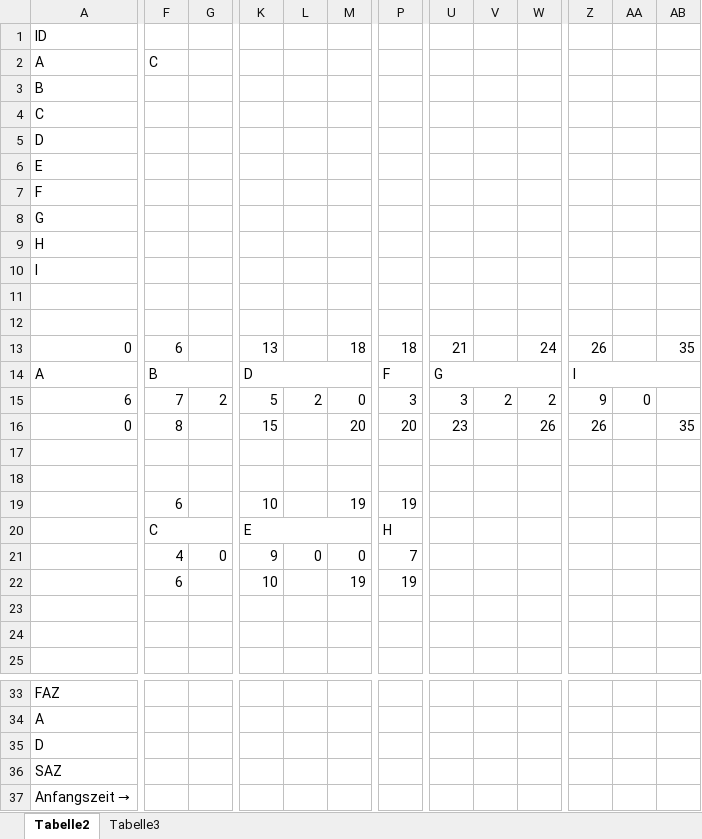
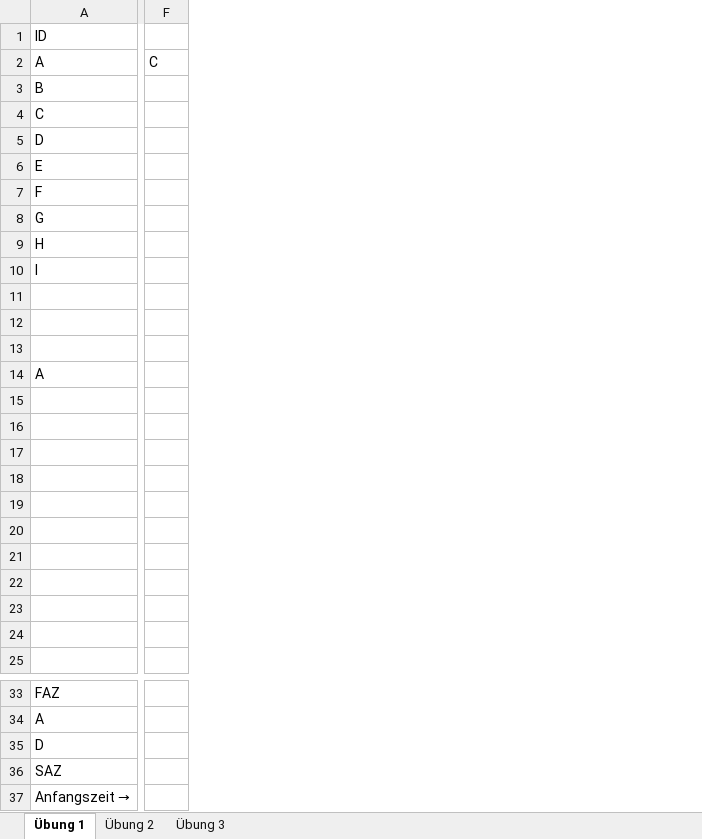
Before and after one commit to SebastianMeisel/QM_PM, an Excel workbook: FIAED Übungen/Netzplan_Übung2.xlsx, sheet Übung 1, drawn as a sheet; only a part is shown, gaps mark what is left out; values as stored, in another font and other column widths than the file's, no cell formats; charts and pictures and conditional formats not drawn; removed rows and columns are numbered as before the commit, all else as after; rows hold the shown columns only; the diff covers the shown part only; the diff names each change by its address in the sheet, - before the commit and + after, or states it on an @@ line.

Commit message:
Netzplan Übung 2

```diff
--- a/FIAED Übungen/Netzplan_Übung2.xlsx (sheet Übung 1)
+++ b/FIAED Übungen/Netzplan_Übung2.xlsx (sheet Übung 1)
-sheet tab: Tabelle2
+sheet tab: Übung 1
-sheet tab: Tabelle3
+sheet tab: Übung 2
+sheet tab: Übung 3
-column F, rows 2-14: C |  |  |  |  |  |  |  |  |  |  | 6 | B; rows 20-22: C | 4 | 6
-column G, row 21: 0
+column F, row 2: C
-column K, rows 13-14: 13 | D; rows 20-22: E | 9 | 10
-column L, row 21: 0
-column M, row 13: 18; rows 21-22: 0 | 19
-column P, rows 13-14: 18 | F; rows 20-22: H | 7 | 19
-column U, rows 13-14: 21 | G
-column V, empty
-column W, row 13: 24
-column Z, rows 13-14: 26 | I
-column AA, empty
-column AB, row 13: 35
-row 13: 0 | 6 |  | 13 |  | 18 | 18 | 21 |  | 24 | 26 |  | 35
+row 13: (empty)
-row 15: 6 | 7 | 2 | 5 | 2 | 0 | 3 | 3 | 2 | 2 | 9 | 0
-row 16: 0 | 8 |  | 15 |  | 20 | 20 | 23 |  | 26 | 26 |  | 35
-row 19:  | 6 |  | 10 |  | 19 | 19
-row 17:  | C |  | E |  |  | H
+row 17: (empty)
-row 18:  | 4 | 0 | 9 | 0 | 0 | 7
+row 18: (empty)
-row 19:  | 6 |  | 10 |  | 19 | 19
+row 19: (empty)
+row 20: (empty)
+row 21: (empty)
+row 22: (empty)
```
Also changed, not shown: 5 added columns, 4 removed columns and merged cells elsewhere in this sheet, sheet Übung 2, cell formats, charts or pictures.
